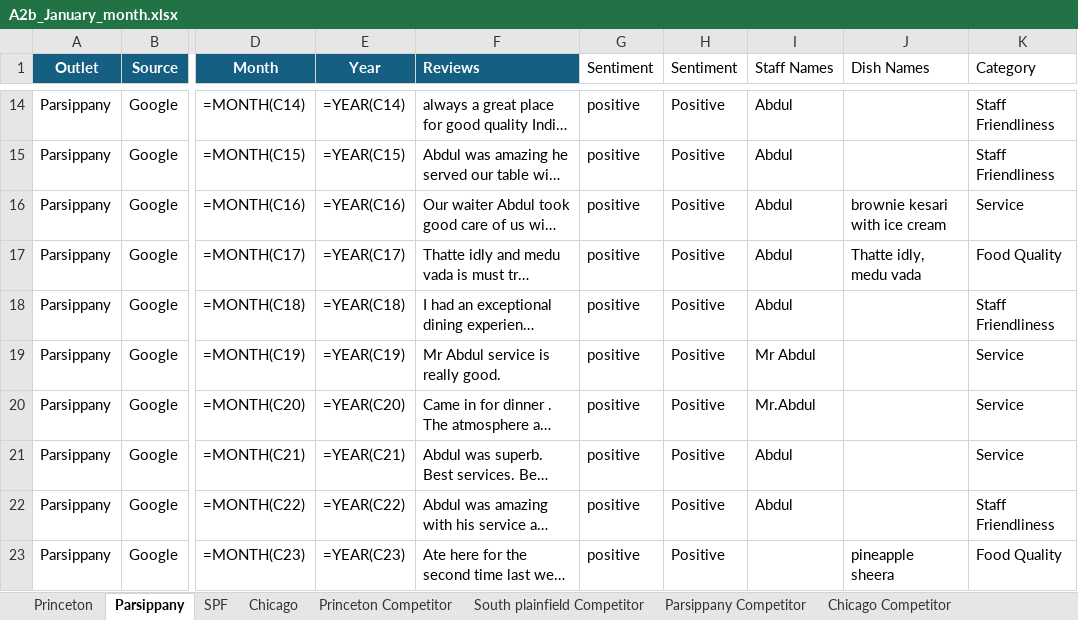
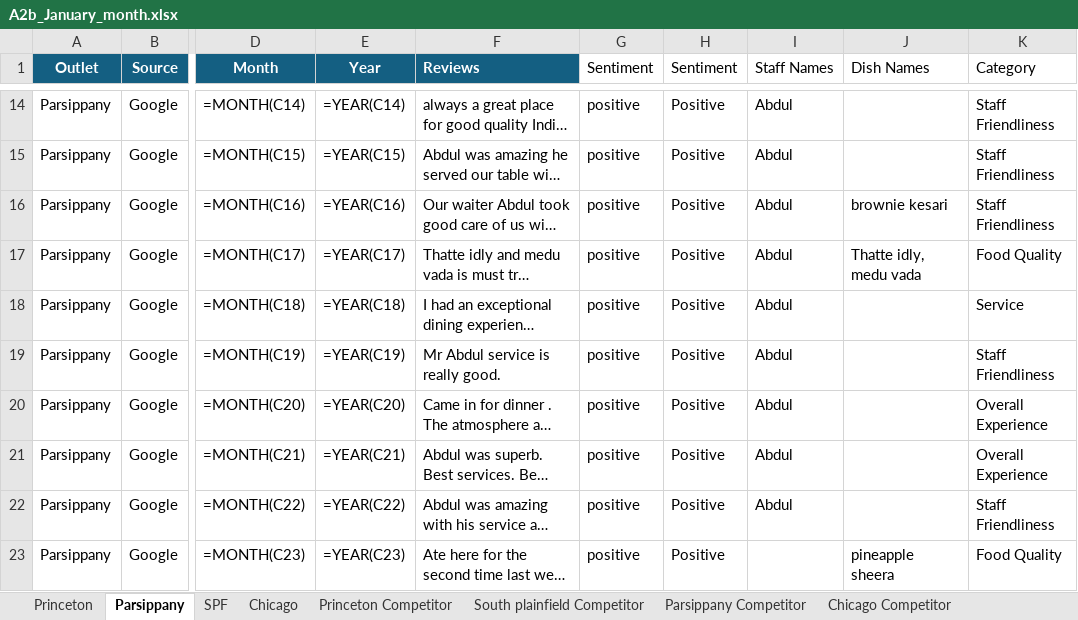
Before and after one commit to Yaswanth-Magil/Sentiment-Analysis-Dumy, an Excel workbook: A2b_January_month.xlsx, sheet Parsippany, drawn as a sheet; only a part is shown, gaps mark what is left out; long unchanged cells end in …; values as stored, in another font and other column widths than the file's, no borders; formulas without a stored value are shown as written; table styles not drawn; the diff covers the shown part only; the diff names each change by its address in the sheet, - before the commit and + after, or states it on an @@ line.

```diff
--- a/A2b_January_month.xlsx (sheet Parsippany)
+++ b/A2b_January_month.xlsx (sheet Parsippany)
-J16 (Dish Names): brownie kesari with ice cream
+J16 (Dish Names): brownie kesari
-K16 (Category): Service
+K16 (Category): Staff Friendliness
-K18 (Category): Staff Friendliness
+K18 (Category): Service
-I19 (Staff Names): Mr Abdul
+I19 (Staff Names): Abdul
-K19 (Category): Service
+K19 (Category): Staff Friendliness
-I20 (Staff Names): Mr.Abdul
+I20 (Staff Names): Abdul
-K20:K21 (Category): Service
+K20:K21 (Category): Overall Experience
```
Also changed, not shown: 15 edited cells elsewhere in this sheet, sheet Chicago, sheet SPF, sheet Princeton, sheet Princeton Competitor, sheet South plainfield Competitor.
